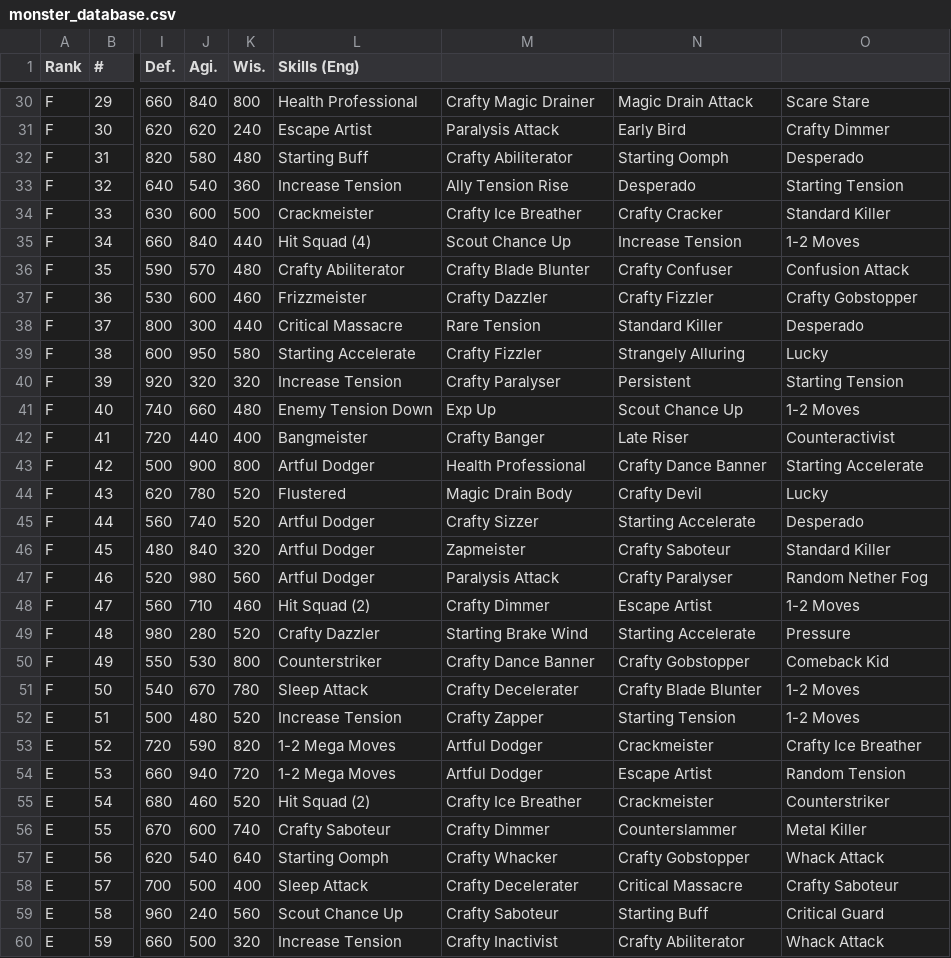
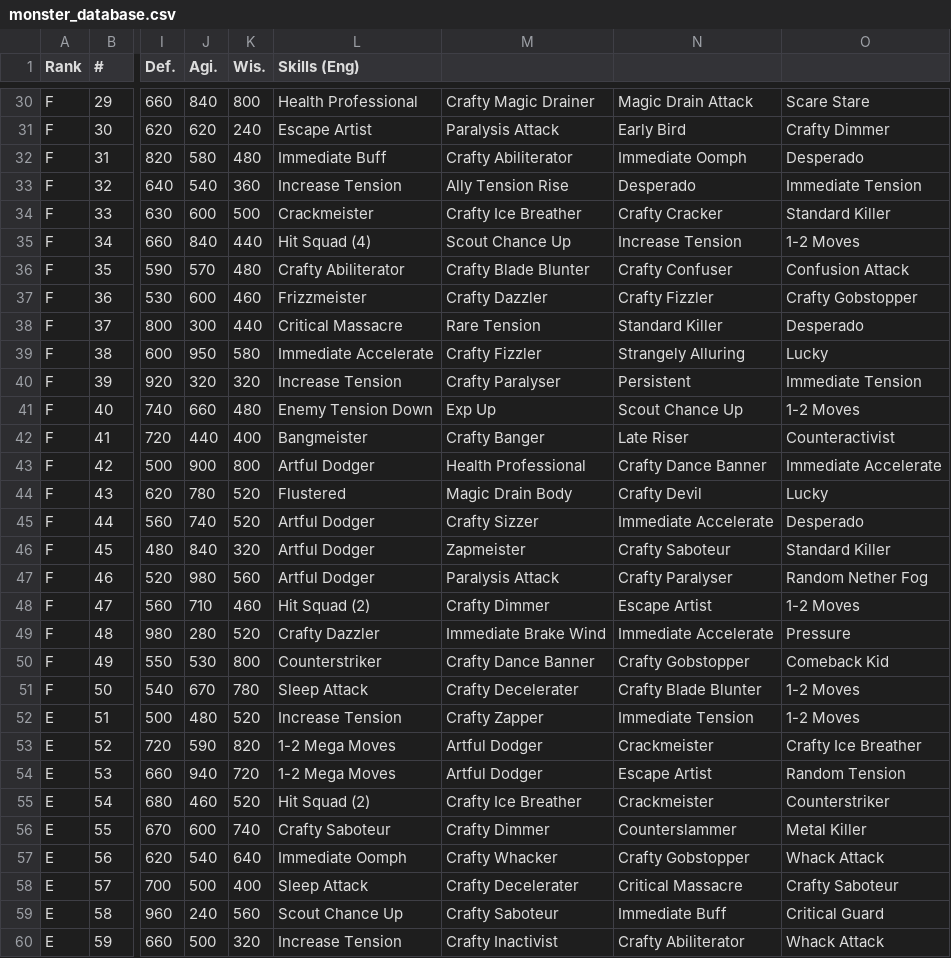
Before and after one commit to CerisWhite/DQMJ2Pro_Translation, a CSV file: Database/monster_database.csv, drawn as a sheet; only a part is shown, gaps mark what is left out; the diff covers the shown part only; the diff names each change by its address in the sheet, - before the commit and + after, or states it on an @@ line.

Commit message:
Update monster_database.csv

```diff
--- a/Database/monster_database.csv
+++ b/Database/monster_database.csv
-L32 (Skills (Eng)): Starting Buff
+L32 (Skills (Eng)): Immediate Buff
-N32: Starting Oomph
+N32: Immediate Oomph
-O33: Starting Tension
+O33: Immediate Tension
-L39 (Skills (Eng)): Starting Accelerate
+L39 (Skills (Eng)): Immediate Accelerate
-O40: Starting Tension
+O40: Immediate Tension
-O43: Starting Accelerate
+O43: Immediate Accelerate
-N45: Starting Accelerate
+N45: Immediate Accelerate
-M49: Starting Brake Wind
+M49: Immediate Brake Wind
-N49: Starting Accelerate
+N49: Immediate Accelerate
-N52: Starting Tension
+N52: Immediate Tension
-L57 (Skills (Eng)): Starting Oomph
+L57 (Skills (Eng)): Immediate Oomph
-N59: Starting Buff
+N59: Immediate Buff
```
Also changed, not shown: 80 edited cells elsewhere in this file.
